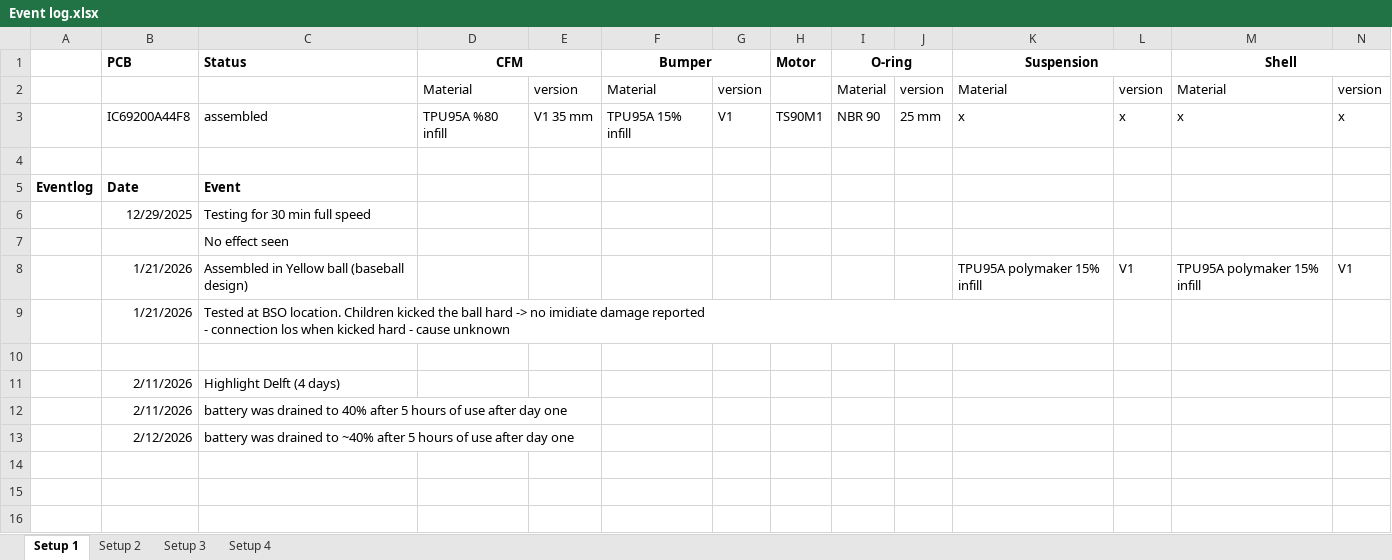
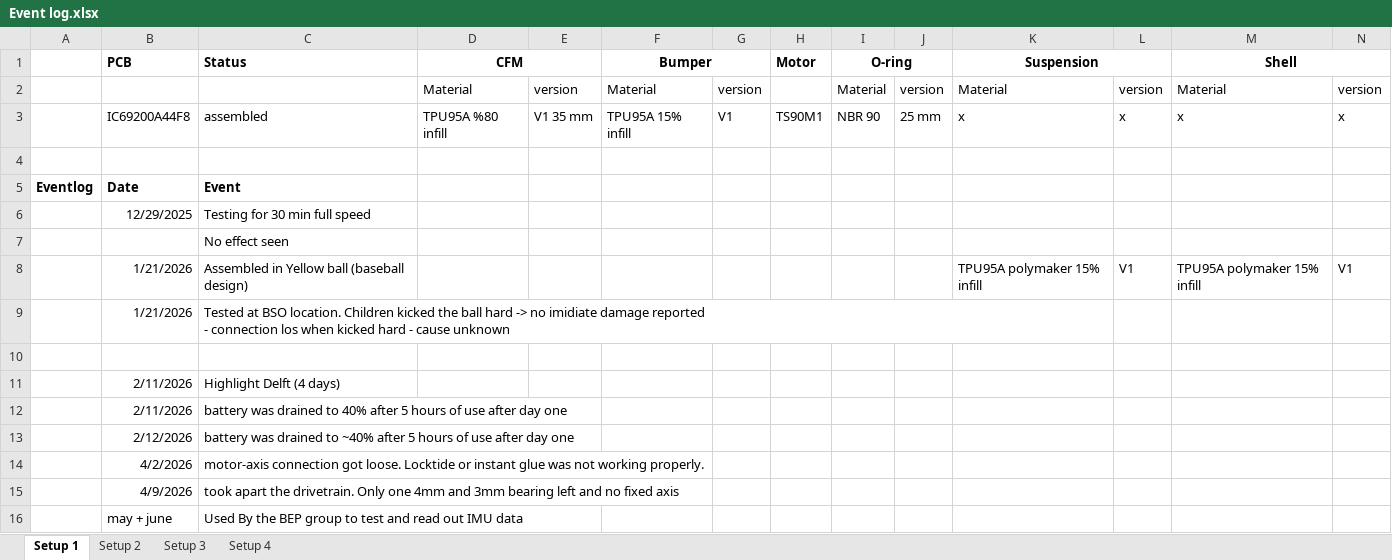
Before and after one commit to FizzyBall/fizzy_hardware, an Excel workbook: Documentation/Event log.xlsx, sheet Setup 1, drawn as a sheet; only a part is shown; values as stored, in another font and other column widths than the file's, no borders; rows hold the shown columns only; the diff names each change by its address in the sheet, - before the commit and + after, or states it on an @@ line.

```diff
--- a/Documentation/Event log.xlsx (sheet Setup 1)
+++ b/Documentation/Event log.xlsx (sheet Setup 1)
+row 14:  | 4/2/2026 | motor-axis connection got loose. Locktide or instant glue was not working properly.
+row 15:  | 4/9/2026 | took apart the drivetrain. Only one 4mm and 3mm bearing left and no fixed axis
+row 16:  | may + june | Used By the BEP group to test and read out IMU data
```
Also changed, not shown: sheet Setup 3, sheet Setup 4, sheet Setup 2.
